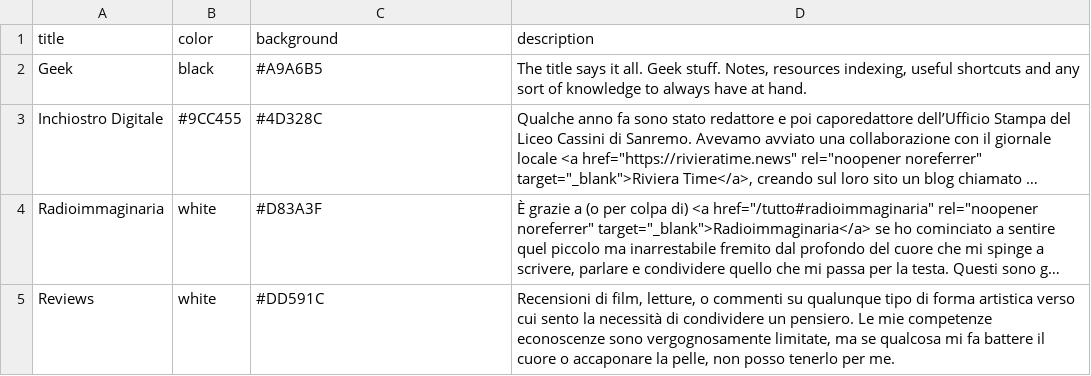
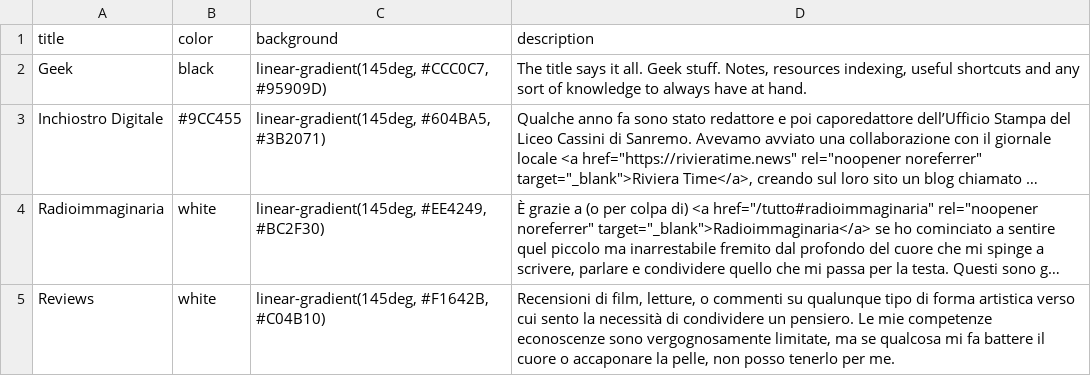
Before and after one commit to xplosionmind/old.tommi.space, a CSV file: _data/tags.csv, drawn as a sheet; long unchanged cells end in …; the diff names each change by its address in the sheet, - before the commit and + after, or states it on an @@ line.

```diff
--- a/_data/tags.csv
+++ b/_data/tags.csv
-C2 (background): #A9A6B5
+C2 (background): linear-gradient(145deg, #CCC0C7, #95909D)
-C3 (background): #4D328C
+C3 (background): linear-gradient(145deg, #604BA5, #3B2071)
-C4 (background): #D83A3F
+C4 (background): linear-gradient(145deg, #EE4249, #BC2F30)
-C5 (background): #DD591C
+C5 (background): linear-gradient(145deg, #F1642B, #C04B10)
```
Also changed, not shown: 6 other files.
